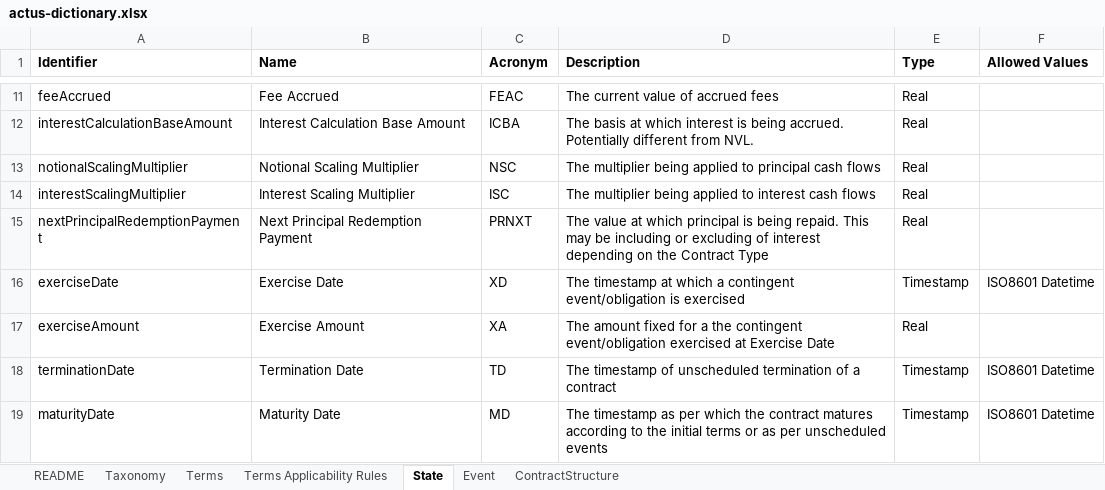
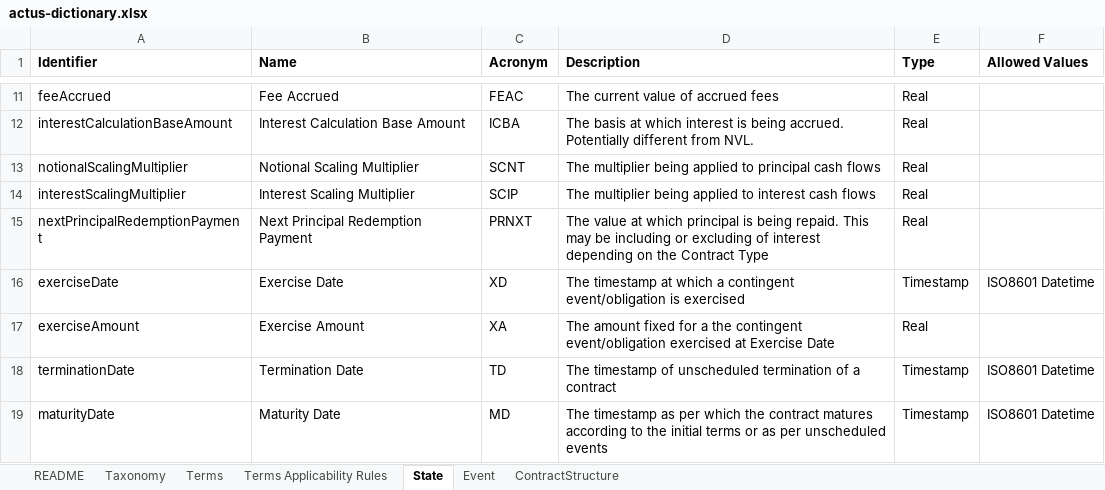
Before and after one commit to actusfrf/actus-dictionary, an Excel workbook: actus-dictionary.xlsx, sheet State, drawn as a sheet; only a part is shown, gaps mark what is left out; values as stored, in another font and other column widths than the file's, no borders; the diff names each change by its address in the sheet, - before the commit and + after, or states it on an @@ line.

```diff
--- a/actus-dictionary.xlsx (sheet State)
+++ b/actus-dictionary.xlsx (sheet State)
-C13 (Acronym): NSC
+C13 (Acronym): SCNT
-C14 (Acronym): ISC
+C14 (Acronym): SCIP
```
Also changed, not shown: sheet Terms, 4 other files.
